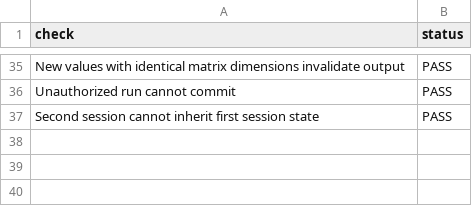
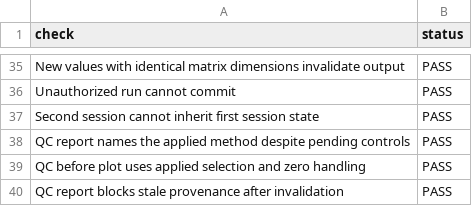
Before and after one commit to mt93git/Lipidomic-Explorer-Suite, a CSV file: docs/integration/block2-evidence/state-filter-checks.csv, drawn as a sheet; only a part is shown, gaps mark what is left out.

Commit message:
Keep QC reports and raw comparison on applied preparation

```diff
--- a/docs/integration/block2-evidence/state-filter-checks.csv
+++ b/docs/integration/block2-evidence/state-filter-checks.csv
@@ -37 +37,4 @@
 "Second session cannot inherit first session state","PASS"
+"QC report names the applied method despite pending controls","PASS"
+"QC before plot uses applied selection and zero handling","PASS"
+"QC report blocks stale provenance after invalidation","PASS"
```
Also changed, not shown: docs/integration/block2-evidence/source-sha256.csv, 3 other files.
